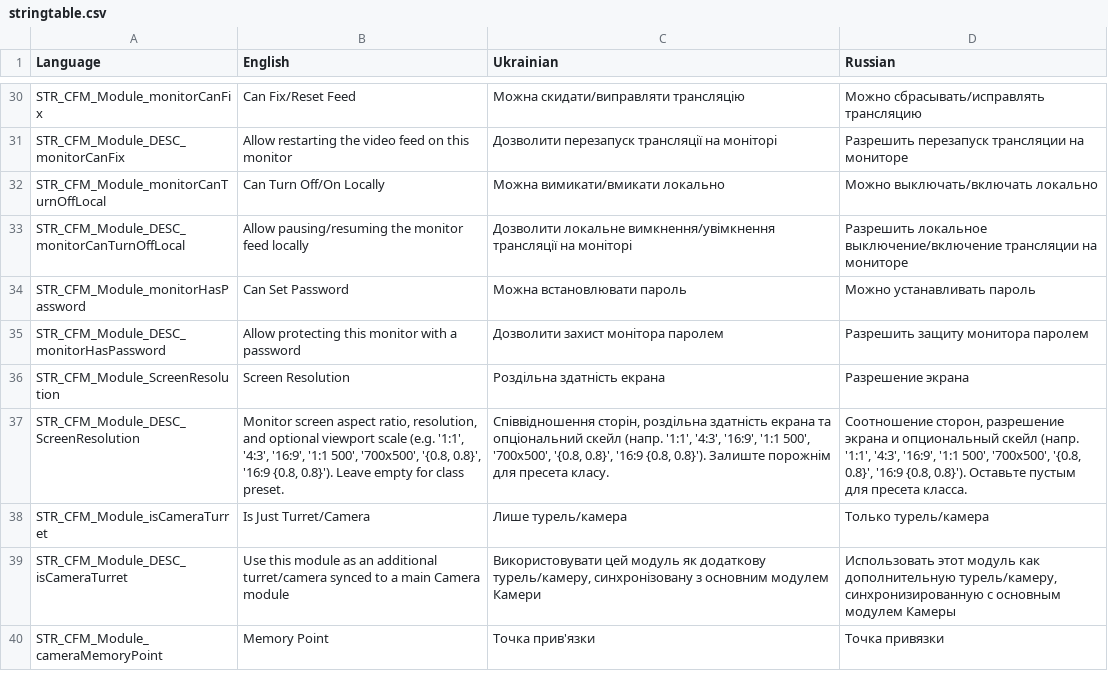
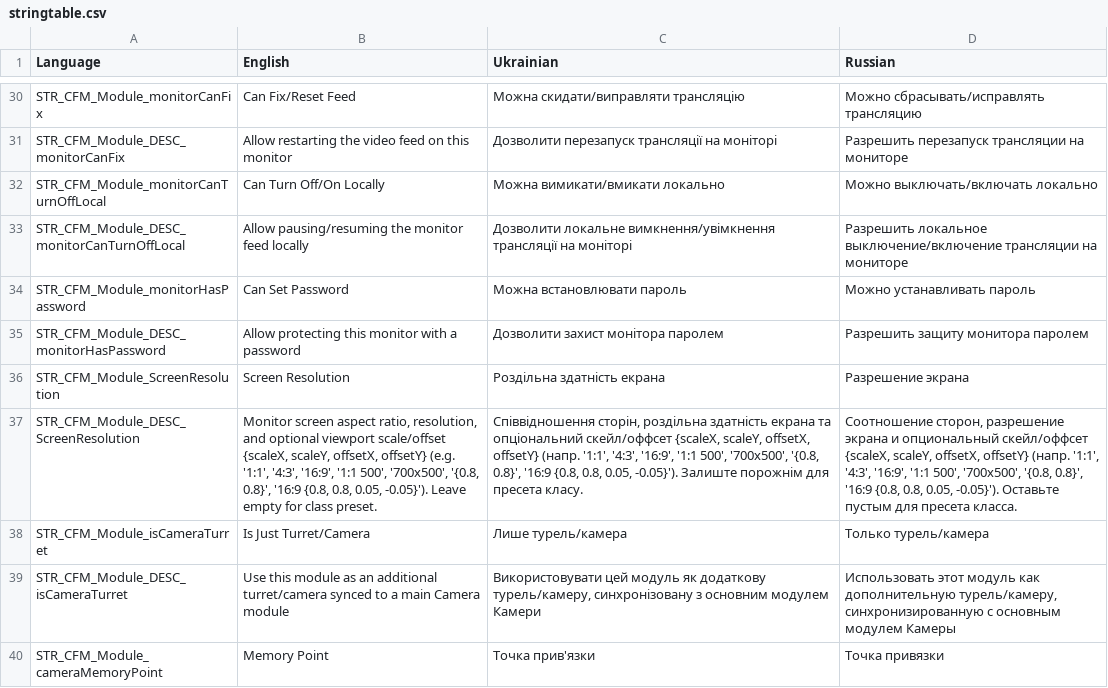
Before and after one commit to VaZaR00/arma3-cfm-system, a CSV file: CFM_MODULES/stringtable.csv, drawn as a sheet; only a part is shown, gaps mark what is left out; the diff names each change by its address in the sheet, - before the commit and + after, or states it on an @@ line.

Commit message:
ScreenResolution {} param extension - offset

```diff
--- a/CFM_MODULES/stringtable.csv
+++ b/CFM_MODULES/stringtable.csv
-B37 (English): …optional viewport scale (e.g. '1:1', '4:3', '16:9', '1:1 500', '700x500', '{0.8, 0.8}', '16:9 {0.8, 0.8}'). Leave empty…
+B37 (English): …optional viewport scale/offset {scaleX, scaleY, offsetX, offsetY} (e.g. '1:1', '4:3', '16:9', '1:1 500', '700x500', '{0.8, 0.8}', '16:9 {0.8, 0.8, 0.05, -0.05}'). Leave empty…
-C37 (Ukrainian): …та опціональний скейл (напр. '1:1', '4:3', '16:9', '1:1 500', '700x500', '{0.8, 0.8}', '16:9 {0.8, 0.8}'). Залиште порожнім…
+C37 (Ukrainian): …та опціональний скейл/оффсет {scaleX, scaleY, offsetX, offsetY} (напр. '1:1', '4:3', '16:9', '1:1 500', '700x500', '{0.8, 0.8}', '16:9 {0.8, 0.8, 0.05, -0.05}'). Залиште порожнім…
-D37 (Russian): …и опциональный скейл (напр. '1:1', '4:3', '16:9', '1:1 500', '700x500', '{0.8, 0.8}', '16:9 {0.8, 0.8}'). Оставьте пустым…
+D37 (Russian): …и опциональный скейл/оффсет {scaleX, scaleY, offsetX, offsetY} (напр. '1:1', '4:3', '16:9', '1:1 500', '700x500', '{0.8, 0.8}', '16:9 {0.8, 0.8, 0.05, -0.05}'). Оставьте пустым…
```
Also changed, not shown: 3 other files.
